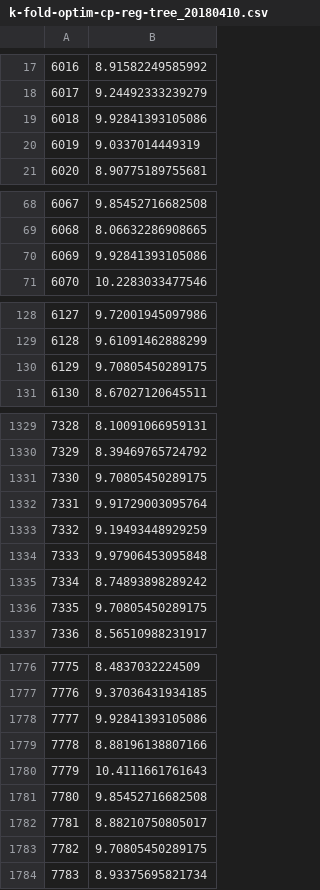
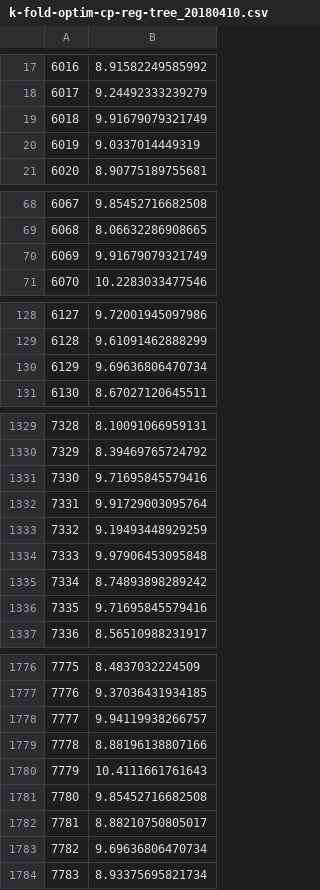
Before and after one commit to jameswang2/sarah-gets-a-diamond, a CSV file: output/20180410/k-fold-optim-cp-reg-tree_20180410.csv, drawn as a sheet; only a part is shown, gaps mark what is left out; the diff covers the shown part only.

```diff
--- a/output/20180410/k-fold-optim-cp-reg-tree_20180410.csv
+++ b/output/20180410/k-fold-optim-cp-reg-tree_20180410.csv
@@ -18,3 +18,3 @@
 "6017",9.24492333239279
-"6018",9.92841393105086
+"6018",9.91679079321749
 "6019",9.0337014449319
@@ -69,3 +69,3 @@
 "6068",8.06632286908665
-"6069",9.92841393105086
+"6069",9.91679079321749
 "6070",10.2283033477546
@@ -129,3 +129,3 @@
 "6128",9.61091462888299
-"6129",9.70805450289175
+"6129",9.69636806470734
 "6130",8.67027120645511
@@ -1330,3 +1330,3 @@
 "7329",8.39469765724792
-"7330",9.70805450289175
+"7330",9.71695845579416
 "7331",9.91729003095764
@@ -1335,3 +1335,3 @@
 "7334",8.74893898289242
-"7335",9.70805450289175
+"7335",9.71695845579416
 "7336",8.56510988231917
@@ -1777,3 +1777,3 @@
 "7776",9.37036431934185
-"7777",9.92841393105086
+"7777",9.94119938266757
 "7778",8.88196138807166
@@ -1782,3 +1782,3 @@
 "7781",8.88210750805017
-"7782",9.70805450289175
+"7782",9.69636806470734
 "7783",8.93375695821734
```
Also changed, not shown: 13 edited cells elsewhere in this file, output/20180410/k-fold-optim-cp-reg-tree-var-imp_20180410.csv, 29 other files.
